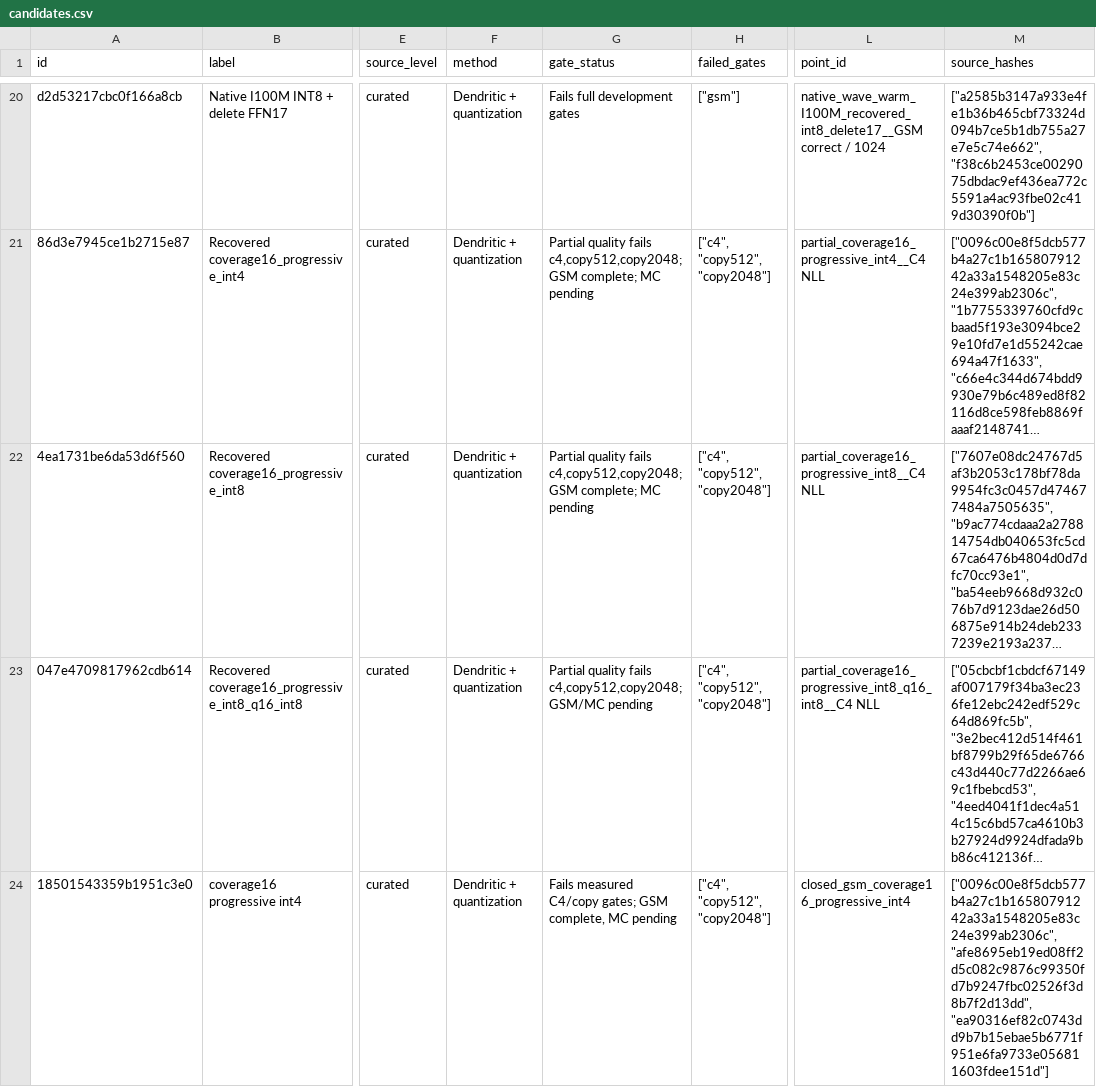
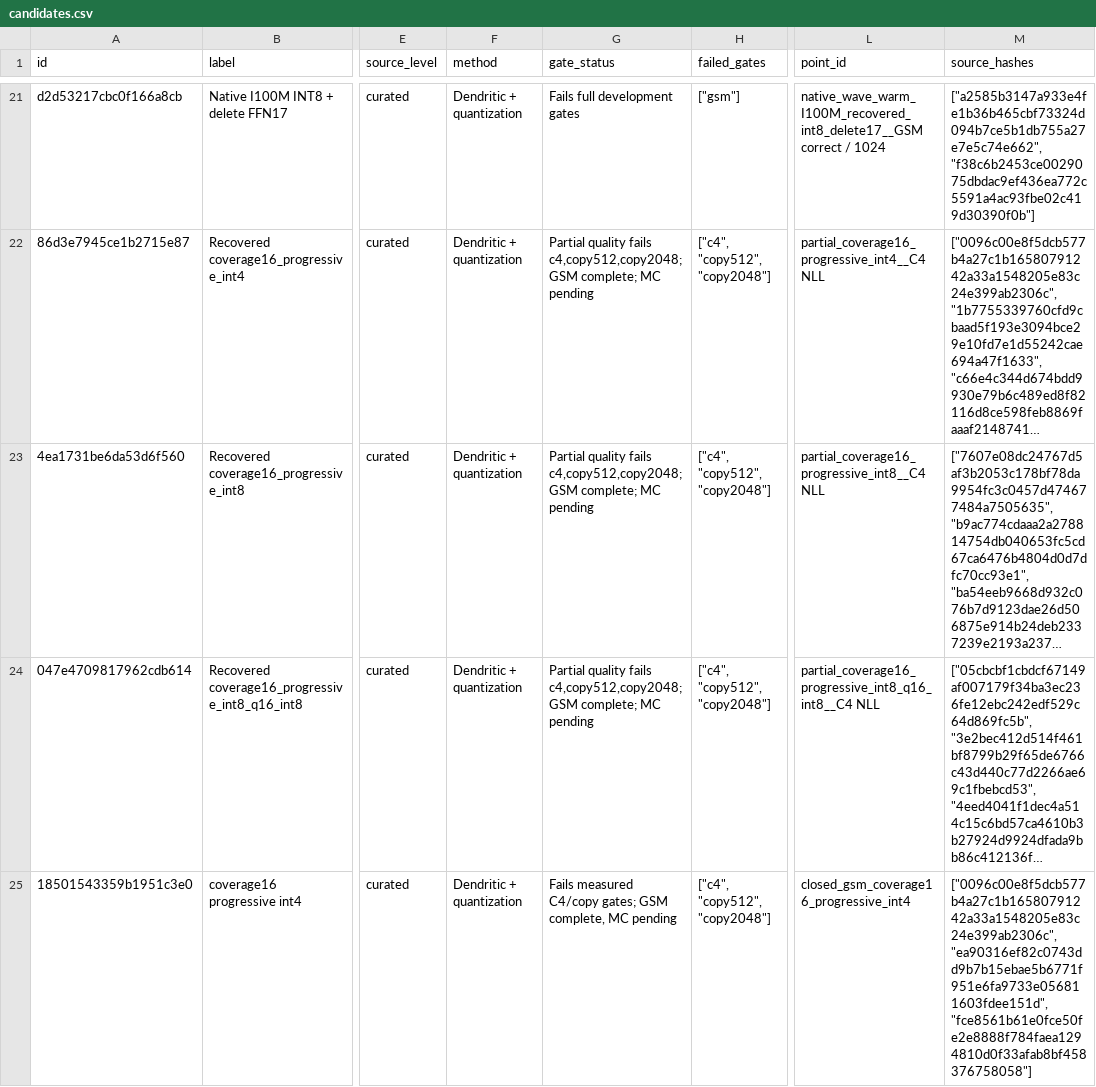
Before and after one commit to houman1359/DendriScale, a CSV file: data/candidates.csv, drawn as a sheet; only a part is shown, gaps mark what is left out; long unchanged cells end in …; addresses are those after the commit; the diff covers the shown part only; the diff names each change by its address in the sheet, - before the commit and + after, or states it on an @@ line.

Commit message:
Record complete GSM for 16-FFN plus attention composition and refresh job status

```diff
--- a/data/candidates.csv
+++ b/data/candidates.csv
-G24 (gate_status): …fails c4,copy512,copy2048; GSM/MC pending
+G24 (gate_status): …fails c4,copy512,copy2048; GSM complete; MC pending
-M25 (source_hashes): ["0096c00e8f5dcb577b4a27c1b16580791242a33a1548205e83c24e399ab2306c", "afe8695eb19ed08ff2d5c082c9876c99350fd7b9247fbc02526f3d8b7f2d13dd", "ea90316ef82c0743dd9b7b15ebae5b6771f951e6fa9733e056811603fdee151d"]
+M25 (source_hashes): ["0096c00e8f5dcb577b4a27c1b16580791242a33a1548205e83c24e399ab2306c", "ea90316ef82c0743dd9b7b15ebae5b6771f951e6fa9733e056811603fdee151d", "fce8561b61e0fce50fe2e8888f784faea1294810d0f33afab8bf458376758058"]
```
Also changed, not shown: 1 added row and 1 edited cell elsewhere in this file, data/coverage.csv, 4 other files.
